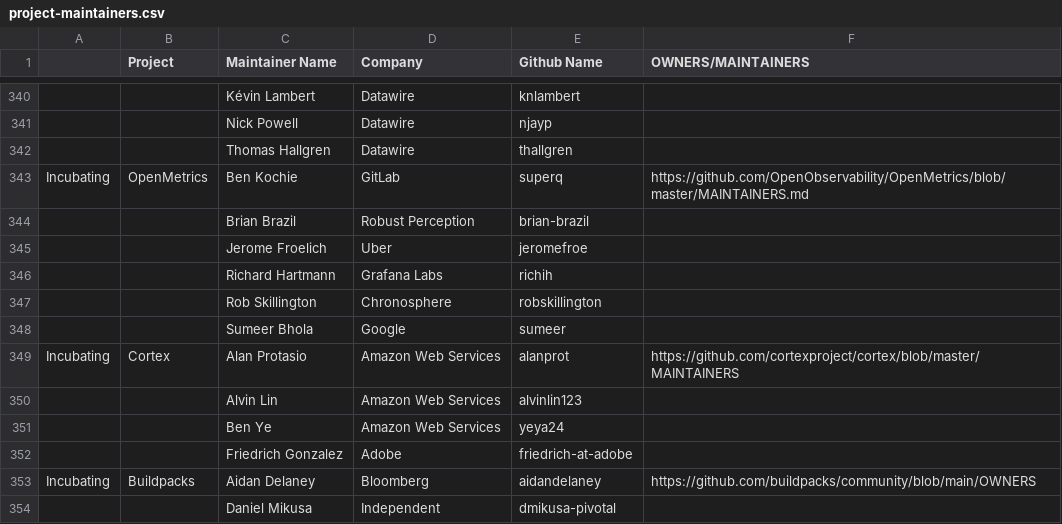
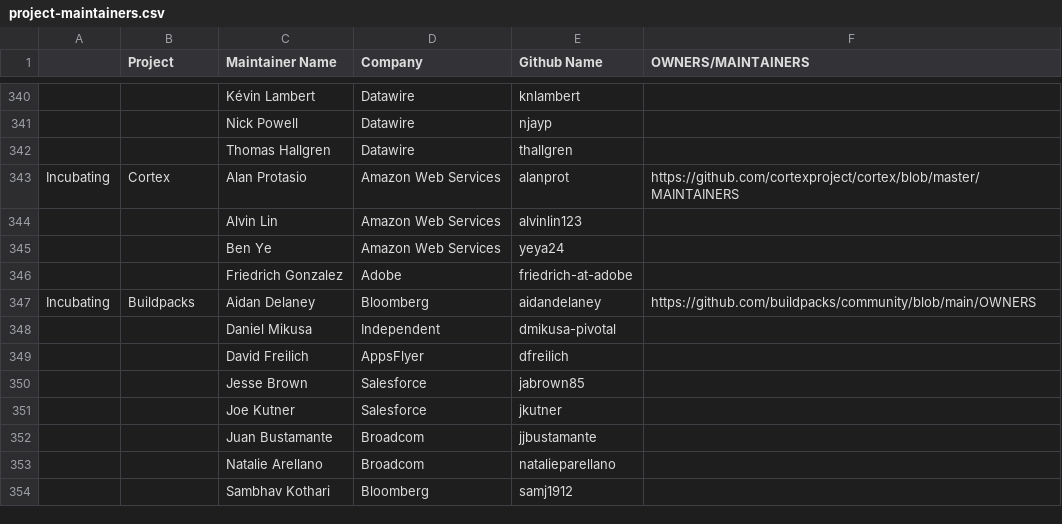
Before and after one commit to cncf/foundation, a CSV file: project-maintainers.csv, drawn as a sheet; only a part is shown, gaps mark what is left out; the shorter side is filled out with more unchanged rows; the diff names each change by its address in the sheet, - before the commit and + after, or states it on an @@ line.

Commit message:
Remove OpenMetrics project
OpenMetrics has been folded into Prometheus
ref: https://github.com/cncf/toc/issues/1242

Signed-off-by: Bob Killen <bkillen@linuxfoundation.org>

```diff
--- a/project-maintainers.csv
+++ b/project-maintainers.csv
-row 343: Incubating | OpenMetrics | Ben Kochie | GitLab | superq | https://github.com/OpenObservability/OpenMetrics/blob/master/MAINTAINERS.md
-row 344:  |  | Brian Brazil | Robust Perception | brian-brazil
-row 345:  |  | Jerome Froelich | Uber | jeromefroe
-row 346:  |  | Richard Hartmann | Grafana Labs | richih
-row 347:  |  | Rob Skillington | Chronosphere | robskillington
-row 348:  |  | Sumeer Bhola | Google | sumeer
```
